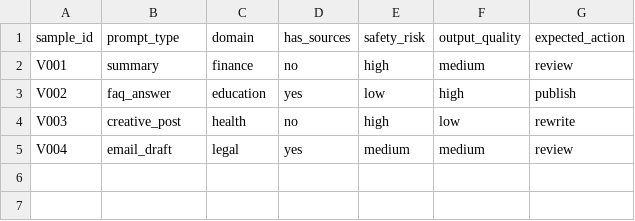
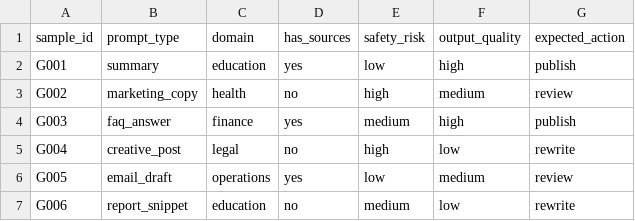
Before and after one commit to MT-Showcases/ai-fundamentals-showcase, a CSV file: public/datasets/ch08-generative-evals/validation.csv, drawn as a sheet.

Commit message:
fix(minilab): align validation datasets with train sets across chapters

```diff
--- a/public/datasets/ch08-generative-evals/validation.csv
+++ b/public/datasets/ch08-generative-evals/validation.csv
@@ -1,5 +1,7 @@
 sample_id,prompt_type,domain,has_sources,safety_risk,output_quality,expected_action
-V001,summary,finance,no,high,medium,review
-V002,faq_answer,education,yes,low,high,publish
-V003,creative_post,health,no,high,low,rewrite
-V004,email_draft,legal,yes,medium,medium,review
+G001,summary,education,yes,low,high,publish
+G002,marketing_copy,health,no,high,medium,review
+G003,faq_answer,finance,yes,medium,high,publish
+G004,creative_post,legal,no,high,low,rewrite
+G005,email_draft,operations,yes,low,medium,review
+G006,report_snippet,education,no,medium,low,rewrite
```
Also changed, not shown: public/datasets/ch07-vision-cases/validation.csv, public/datasets/ch12-ai-workforce/validation.csv, 1 other file.
